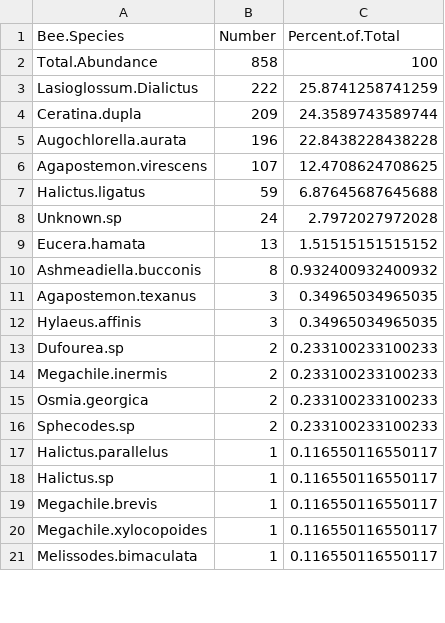
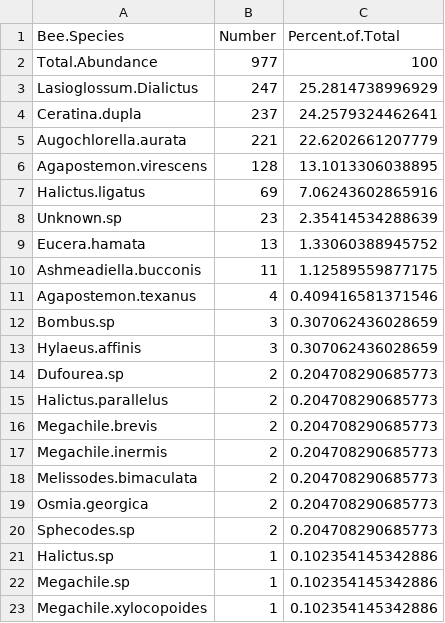
Before and after one commit to njlyon0/lyon-ms-thesis_bee-project, a CSV file: Data/Summary Info/bz.tots.csv, drawn as a sheet; only a part is shown; the diff covers the shown part only.

```diff
--- a/Data/Summary Info/bz.tots.csv
+++ b/Data/Summary Info/bz.tots.csv
@@ -1,21 +1,23 @@
 "Bee.Species","Number","Percent.of.Total"
-"Total.Abundance","858",100
-"Lasioglossum.Dialictus","222",25.8741258741259
-"Ceratina.dupla","209",24.3589743589744
-"Augochlorella.aurata","196",22.8438228438228
-"Agapostemon.virescens","107",12.4708624708625
-"Halictus.ligatus","59",6.87645687645688
-"Unknown.sp","24",2.7972027972028
-"Eucera.hamata","13",1.51515151515152
-"Ashmeadiella.bucconis","8",0.932400932400932
-"Agapostemon.texanus","3",0.34965034965035
-"Hylaeus.affinis","3",0.34965034965035
-"Dufourea.sp","2",0.233100233100233
-"Megachile.inermis","2",0.233100233100233
-"Osmia.georgica","2",0.233100233100233
-"Sphecodes.sp","2",0.233100233100233
-"Halictus.parallelus","1",0.116550116550117
-"Halictus.sp","1",0.116550116550117
-"Megachile.brevis","1",0.116550116550117
-"Megachile.xylocopoides","1",0.116550116550117
-"Melissodes.bimaculata","1",0.116550116550117
+"Total.Abundance","977",100
+"Lasioglossum.Dialictus","247",25.2814738996929
+"Ceratina.dupla","237",24.2579324462641
+"Augochlorella.aurata","221",22.6202661207779
+"Agapostemon.virescens","128",13.1013306038895
+"Halictus.ligatus","69",7.06243602865916
+"Unknown.sp","23",2.35414534288639
+"Eucera.hamata","13",1.33060388945752
+"Ashmeadiella.bucconis","11",1.12589559877175
+"Agapostemon.texanus","4",0.409416581371546
+"Bombus.sp","3",0.307062436028659
+"Hylaeus.affinis","3",0.307062436028659
+"Dufourea.sp","2",0.204708290685773
+"Halictus.parallelus","2",0.204708290685773
+"Megachile.brevis","2",0.204708290685773
+"Megachile.inermis","2",0.204708290685773
+"Melissodes.bimaculata","2",0.204708290685773
+"Osmia.georgica","2",0.204708290685773
+"Sphecodes.sp","2",0.204708290685773
+"Halictus.sp","1",0.102354145342886
+"Megachile.sp","1",0.102354145342886
+"Megachile.xylocopoides","1",0.102354145342886
```
Also changed, not shown: 1 edited cell elsewhere in this file, Data/actual_bz18.csv.
